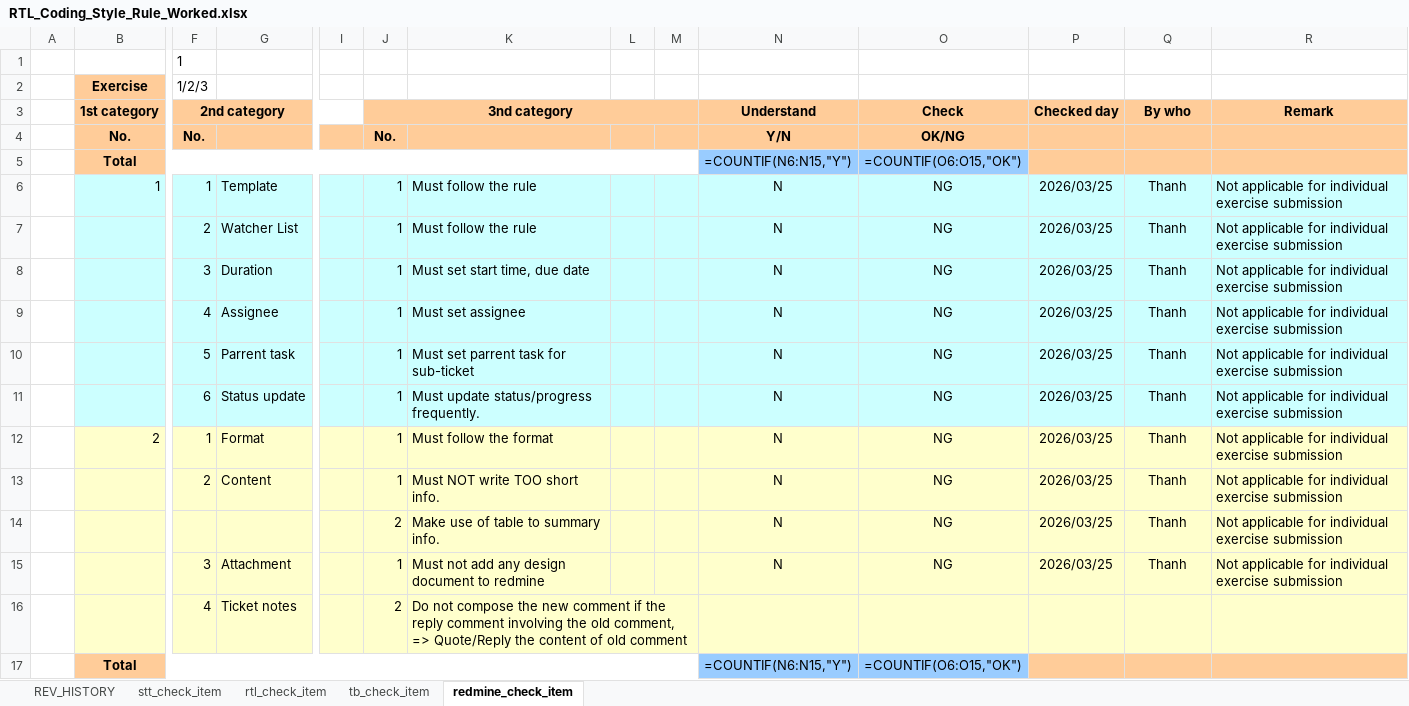
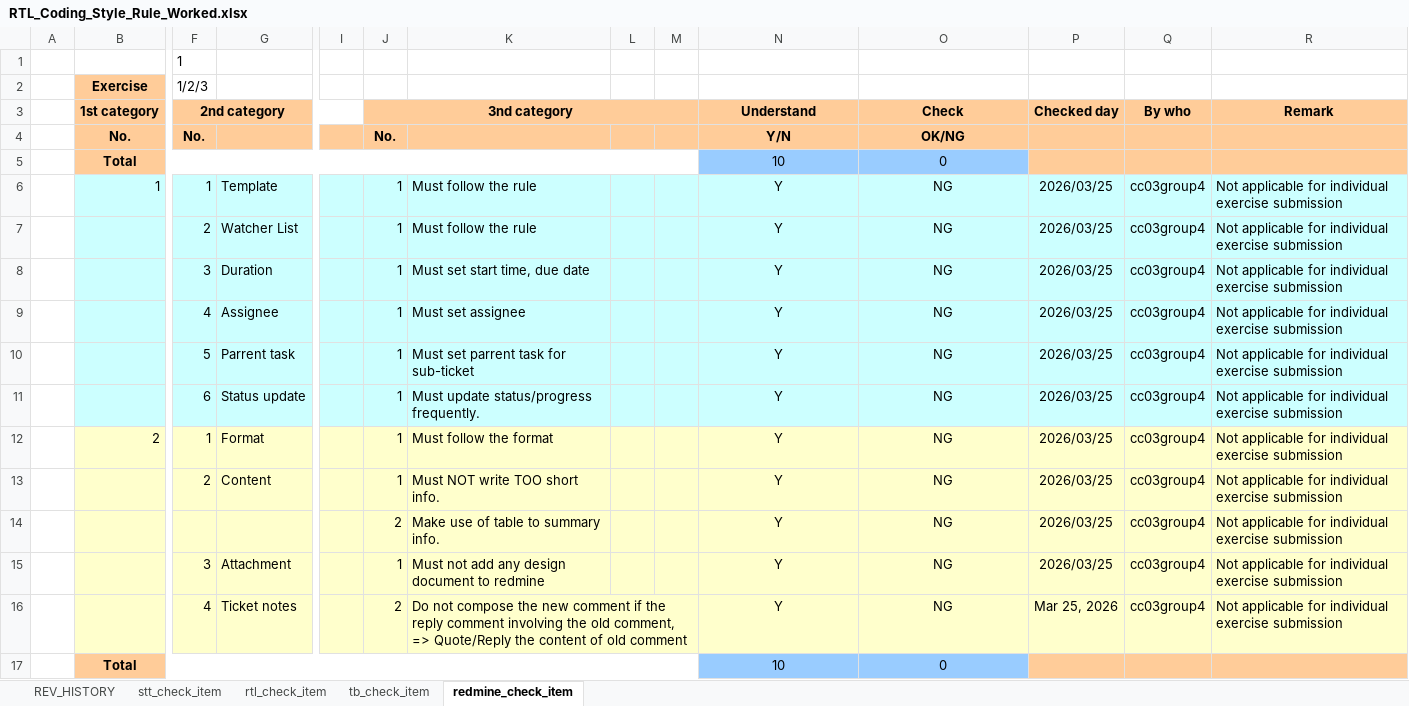
Before and after one commit to thanhhocong/LSI-Lab-0, an Excel workbook: Works/RTL_Coding_Style_Rule_Worked.xlsx, sheet redmine_check_item, drawn as a sheet; only a part is shown, gaps mark what is left out; values as stored, in another font and other column widths than the file's, no borders; formulas without a stored value are shown as written; removed rows and columns are numbered as before the commit, all else as after; rows hold the shown columns only; ↵ is a line break in a cell; the diff names each change by its address in the sheet, - before the commit and + after, or states it on an @@ line.

```diff
--- a/Works/RTL_Coding_Style_Rule_Worked.xlsx (sheet redmine_check_item)
+++ b/Works/RTL_Coding_Style_Rule_Worked.xlsx (sheet redmine_check_item)
-row 5:  | Total |  |  |  |  |  |  |  | =COUNTIF(N6:N15,"Y") | =COUNTIF(O6:O15,"OK")
+row 5:  | Total |  |  |  |  |  |  |  | 10 | 0
-N6:N15 (Understand): N
+N6:N15 (Understand): Y
-Q6:Q15 (By who): Thanh
+Q6:Q15 (By who): cc03group4
-row 16:  |  | 4 | Ticket notes |  | 2 | Do not compose the new comment if the reply comment involving the old comment, ↵ => Quote/Reply the content of old comment
-row 17:  | Total |  |  |  |  |  |  |  | =COUNTIF(N6:N15,"Y") | =COUNTIF(O6:O15,"OK")
+row 16:  |  | 4 | Ticket notes |  | 2 | Do not compose the new comment if the reply comment involving the old comment, ↵ => Quote/Reply the content of old comment |  |  | Y | NG | Mar 25, 2026 | cc03group4 | Not applicable for individual exercise submission
+row 17:  | Total |  |  |  |  |  |  |  | 10 | 0
```
Also changed, not shown: sheet rtl_check_item, sheet tb_check_item, sheet stt_check_item, sheet REV_HISTORY.
